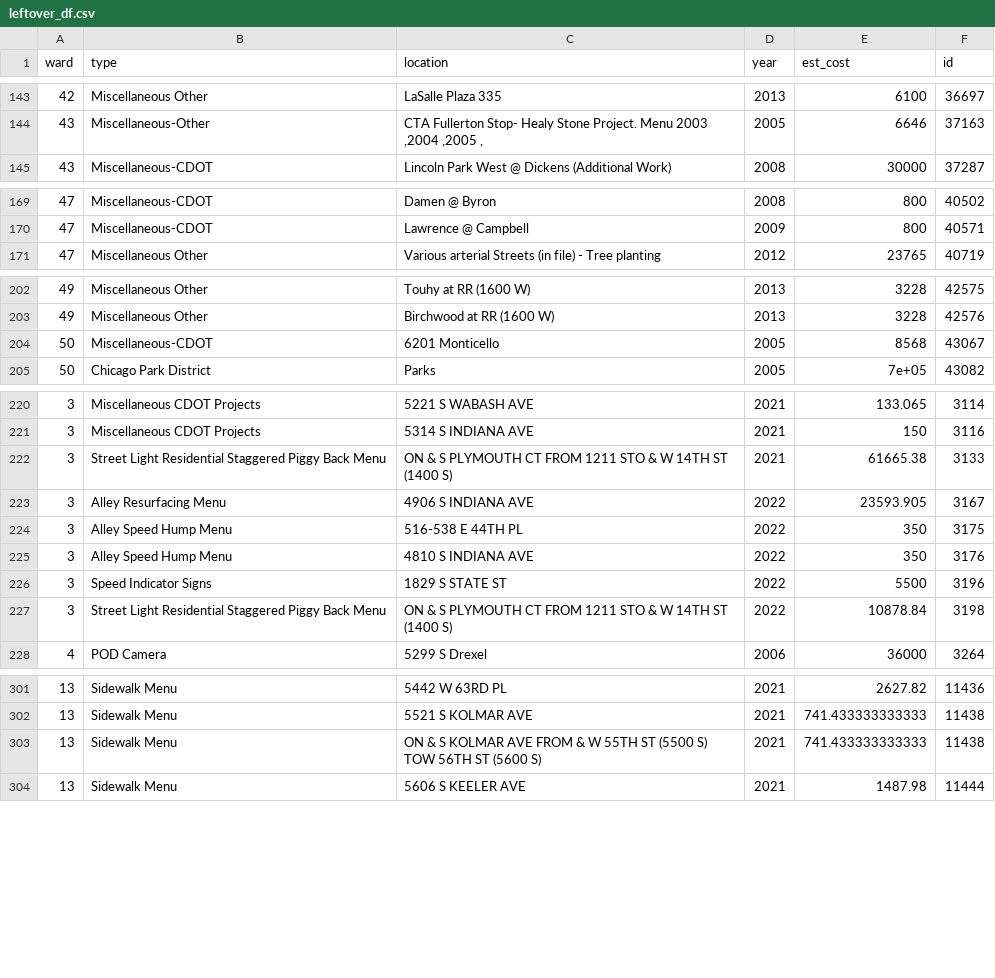
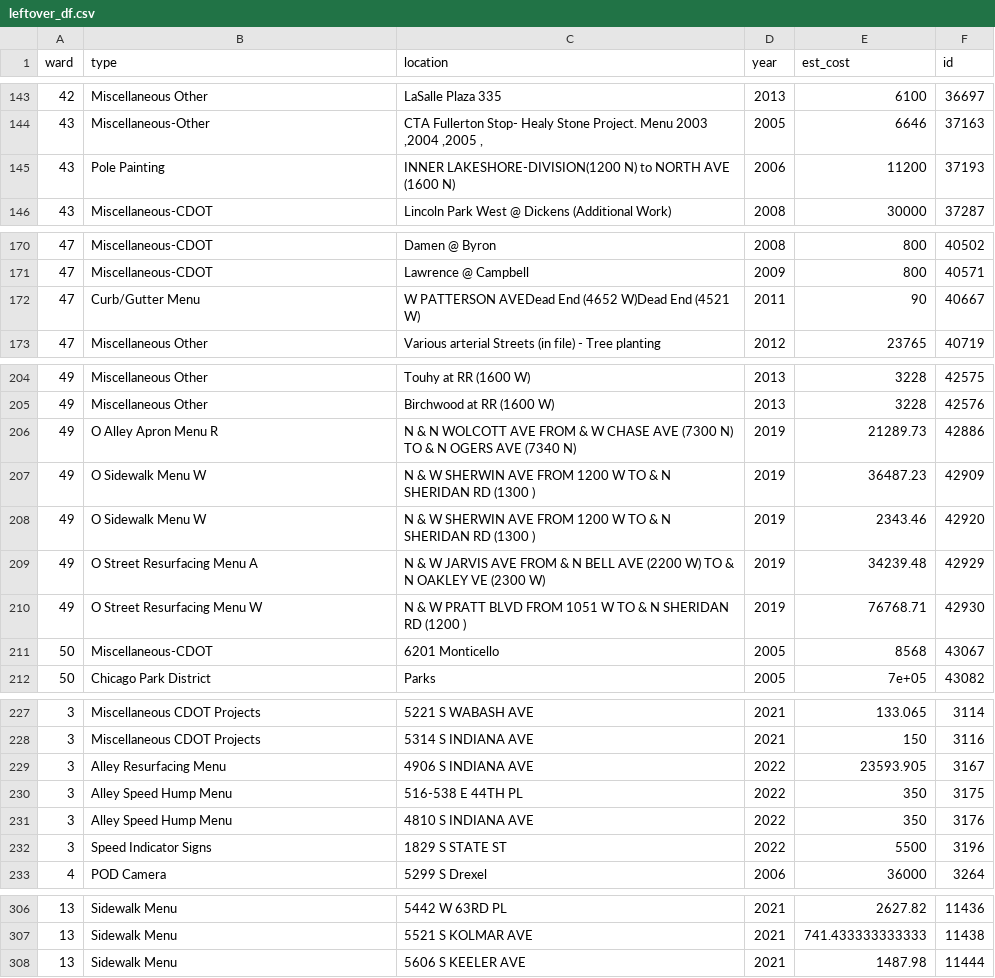
Before and after one commit to JohnCRuf/alderman_machine, a CSV file: tasks/data_clean_menu_location/output/leftover_df.csv, drawn as a sheet; only a part is shown, gaps mark what is left out; the diff covers the shown part only.

```diff
--- a/tasks/data_clean_menu_location/output/leftover_df.csv
+++ b/tasks/data_clean_menu_location/output/leftover_df.csv
@@ -144,2 +144,3 @@
 43,"Miscellaneous-Other","CTA Fullerton Stop- Healy Stone Project. Menu 2003 ,2004 ,2005 ,",2005,6646,37163
+43,"Pole Painting","INNER LAKESHORE-DIVISION(1200 N) to NORTH AVE (1600 N)",2006,11200,37193
 43,"Miscellaneous-CDOT","Lincoln Park West @ Dickens (Additional Work)",2008,30000,37287
@@ -170,2 +171,3 @@
 47,"Miscellaneous-CDOT","Lawrence @ Campbell",2009,800,40571
+47,"Curb/Gutter Menu","W PATTERSON AVEDead End (4652 W)Dead End (4521 W)",2011,90,40667
 47,"Miscellaneous Other","Various arterial Streets (in file) - Tree planting",2012,23765,40719
@@ -203,2 +205,7 @@
 49,"Miscellaneous Other","Birchwood at RR (1600 W)",2013,3228,42576
+49,"O Alley Apron Menu  R","N & N WOLCOTT AVE FROM & W CHASE AVE (7300 N) TO & N OGERS AVE (7340 N)",2019,21289.73,42886
+49,"O Sidewalk Menu  W","N & W SHERWIN AVE FROM 1200 W TO & N SHERIDAN RD (1300 )",2019,36487.23,42909
+49,"O Sidewalk Menu  W","N & W SHERWIN AVE FROM 1200 W TO & N SHERIDAN RD (1300 )",2019,2343.46,42920
+49,"O Street Resurfacing Menu  A","N & W JARVIS AVE FROM & N BELL AVE (2200 W) TO & N OAKLEY VE (2300 W)",2019,34239.48,42929
+49,"O Street Resurfacing Menu  W","N & W PRATT BLVD FROM 1051 W TO & N SHERIDAN RD (1200 )",2019,76768.71,42930
 50,"Miscellaneous-CDOT","6201 Monticello",2005,8568,43067
@@ -221,3 +228,2 @@
 3,"Miscellaneous CDOT Projects"," 5314 S INDIANA AVE",2021,150,3116
-3,"Street Light Residential Staggered Piggy Back Menu"," ON & S PLYMOUTH CT FROM 1211 STO & W 14TH ST (1400 S)",2021,61665.38,3133
 3,"Alley Resurfacing Menu"," 4906 S INDIANA AVE",2022,23593.905,3167
@@ -226,3 +232,2 @@
 3,"Speed Indicator Signs"," 1829 S STATE ST",2022,5500,3196
-3,"Street Light Residential Staggered Piggy Back Menu"," ON & S PLYMOUTH CT FROM 1211 STO & W 14TH ST (1400 S)",2022,10878.84,3198
 4,"POD Camera"," 5299 S Drexel",2006,36000,3264
@@ -302,3 +307,2 @@
 13,"Sidewalk Menu"," 5521 S KOLMAR AVE",2021,741.433333333333,11438
-13,"Sidewalk Menu"," ON & S KOLMAR AVE FROM & W 55TH ST (5500 S) TOW 56TH ST (5600 S)",2021,741.433333333333,11438
 13,"Sidewalk Menu"," 5606 S KEELER AVE",2021,1487.98,11444
```
Also changed, not shown: 3 removed rows and 6 edited cells elsewhere in this file, tasks/data_clean_menu_location/output/and_dash_df.csv, tasks/data_clean_menu_location/output/df_with_2_ands.csv, 5 other files.
